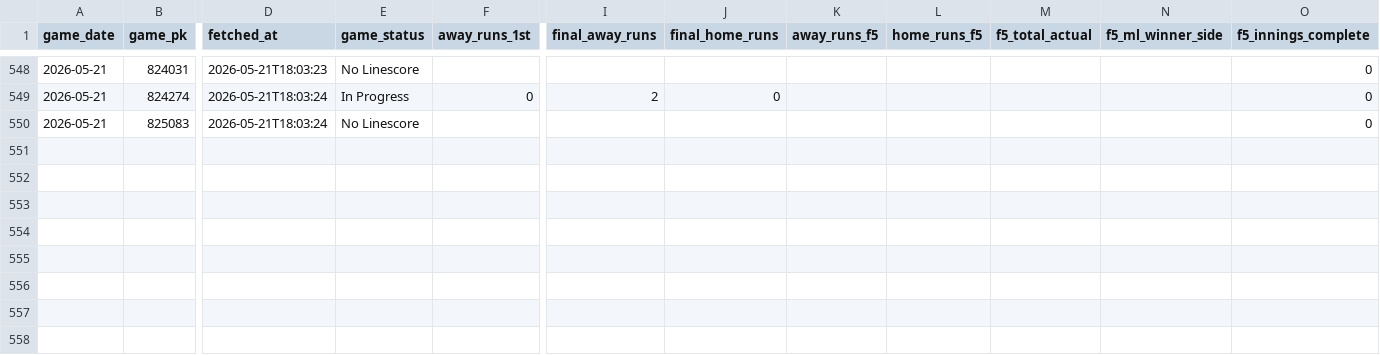
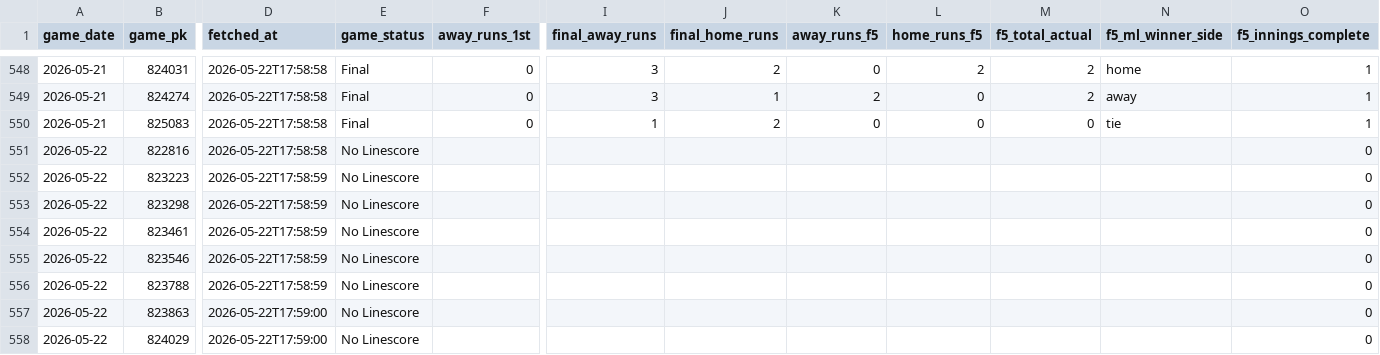
Before and after one commit to EvanOssege/NRFI, a CSV file: output/outcomes.csv, drawn as a sheet; only a part is shown, gaps mark what is left out; rows hold the shown columns only; the diff covers the shown part only; the diff names each change by its address in the sheet, - before the commit and + after, or states it on an @@ line.

```diff
--- a/output/outcomes.csv
+++ b/output/outcomes.csv
-D548 (fetched_at): 2026-05-21T18:03:23
+D548 (fetched_at): 2026-05-22T17:58:58
-E548 (game_status): No Linescore
+E548 (game_status): Final
-F548 (away_runs_1st): (empty)
+F548 (away_runs_1st): 0
-I548 (final_away_runs): (empty)
+I548 (final_away_runs): 3
-J548 (final_home_runs): (empty)
+J548 (final_home_runs): 2
-K548 (away_runs_f5): (empty)
+K548 (away_runs_f5): 0
-L548 (home_runs_f5): (empty)
+L548 (home_runs_f5): 2
-M548:M549 (f5_total_actual): (empty)
+M548:M549 (f5_total_actual): 2
-N548 (f5_ml_winner_side): (empty)
+N548 (f5_ml_winner_side): home
-O548:O550 (f5_innings_complete): 0
+O548:O550 (f5_innings_complete): 1
-D549:D550 (fetched_at): 2026-05-21T18:03:24
+D549:D550 (fetched_at): 2026-05-22T17:58:58
-E549 (game_status): In Progress
+E549 (game_status): Final
-I549 (final_away_runs): 2
+I549 (final_away_runs): 3
-J549 (final_home_runs): 0
+J549 (final_home_runs): 1
-K549 (away_runs_f5): (empty)
+K549 (away_runs_f5): 2
-L549:L550 (home_runs_f5): (empty)
+L549:L550 (home_runs_f5): 0
-N549 (f5_ml_winner_side): (empty)
+N549 (f5_ml_winner_side): away
-E550 (game_status): No Linescore
+E550 (game_status): Final
-F550 (away_runs_1st): (empty)
+F550 (away_runs_1st): 0
-I550 (final_away_runs): (empty)
+I550 (final_away_runs): 1
-J550 (final_home_runs): (empty)
+J550 (final_home_runs): 2
-K550 (away_runs_f5): (empty)
+K550 (away_runs_f5): 0
-M550 (f5_total_actual): (empty)
+M550 (f5_total_actual): 0
-N550 (f5_ml_winner_side): (empty)
+N550 (f5_ml_winner_side): tie
+row 551: 2026-05-22 | 822816 | 2026-05-22T17:58:58 | No Linescore |  |  |  |  |  |  |  | 0
+row 552: 2026-05-22 | 823223 | 2026-05-22T17:58:59 | No Linescore |  |  |  |  |  |  |  | 0
+row 553: 2026-05-22 | 823298 | 2026-05-22T17:58:59 | No Linescore |  |  |  |  |  |  |  | 0
+row 554: 2026-05-22 | 823461 | 2026-05-22T17:58:59 | No Linescore |  |  |  |  |  |  |  | 0
+row 555: 2026-05-22 | 823546 | 2026-05-22T17:58:59 | No Linescore |  |  |  |  |  |  |  | 0
+row 556: 2026-05-22 | 823788 | 2026-05-22T17:58:59 | No Linescore |  |  |  |  |  |  |  | 0
+row 557: 2026-05-22 | 823863 | 2026-05-22T17:59:00 | No Linescore |  |  |  |  |  |  |  | 0
+row 558: 2026-05-22 | 824029 | 2026-05-22T17:59:00 | No Linescore |  |  |  |  |  |  |  | 0
```
Also changed, not shown: 7 added rows and 51 edited cells elsewhere in this file, output/predictions.csv, 5 other files.
